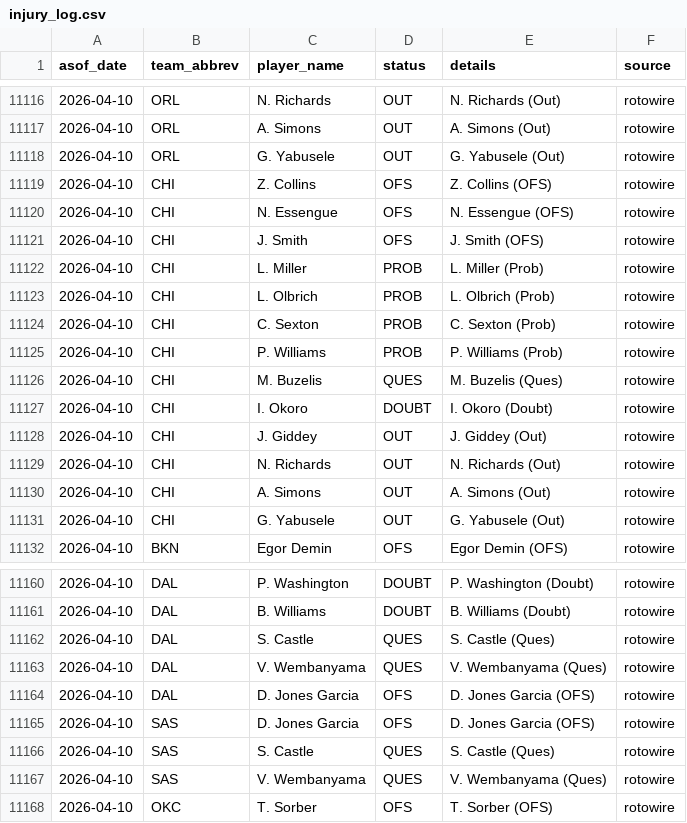
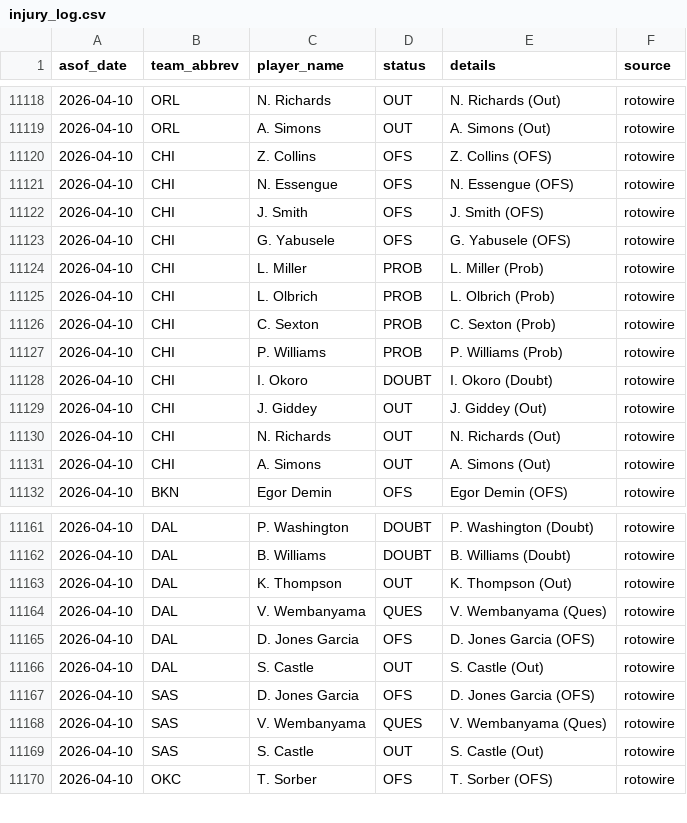
Before and after one commit to oliver-monday/moneyline, a CSV file: logs/injury_log.csv, drawn as a sheet; only a part is shown, gaps mark what is left out; the diff covers the shown part only.

```diff
--- a/logs/injury_log.csv
+++ b/logs/injury_log.csv
@@ -11117,3 +11119,2 @@ asof_date,team_abbrev,player_name,status,details,source
 2026-04-10,ORL,A. Simons,OUT,A. Simons (Out),rotowire
-2026-04-10,ORL,G. Yabusele,OUT,G. Yabusele (Out),rotowire
 2026-04-10,CHI,Z. Collins,OFS,Z. Collins (OFS),rotowire
@@ -11121,2 +11122,3 @@ asof_date,team_abbrev,player_name,status,details,source
 2026-04-10,CHI,J. Smith,OFS,J. Smith (OFS),rotowire
+2026-04-10,CHI,G. Yabusele,OFS,G. Yabusele (OFS),rotowire
 2026-04-10,CHI,L. Miller,PROB,L. Miller (Prob),rotowire
@@ -11125,3 +11127,2 @@ asof_date,team_abbrev,player_name,status,details,source
 2026-04-10,CHI,P. Williams,PROB,P. Williams (Prob),rotowire
-2026-04-10,CHI,M. Buzelis,QUES,M. Buzelis (Ques),rotowire
 2026-04-10,CHI,I. Okoro,DOUBT,I. Okoro (Doubt),rotowire
@@ -11130,3 +11131,2 @@ asof_date,team_abbrev,player_name,status,details,source
 2026-04-10,CHI,A. Simons,OUT,A. Simons (Out),rotowire
-2026-04-10,CHI,G. Yabusele,OUT,G. Yabusele (Out),rotowire
 2026-04-10,BKN,Egor Demin,OFS,Egor Demin (OFS),rotowire
@@ -11161,8 +11162,9 @@ asof_date,team_abbrev,player_name,status,details,source
 2026-04-10,DAL,B. Williams,DOUBT,B. Williams (Doubt),rotowire
-2026-04-10,DAL,S. Castle,QUES,S. Castle (Ques),rotowire
+2026-04-10,DAL,K. Thompson,OUT,K. Thompson (Out),rotowire
 2026-04-10,DAL,V. Wembanyama,QUES,V. Wembanyama (Ques),rotowire
 2026-04-10,DAL,D. Jones Garcia,OFS,D. Jones Garcia (OFS),rotowire
+2026-04-10,DAL,S. Castle,OUT,S. Castle (Out),rotowire
 2026-04-10,SAS,D. Jones Garcia,OFS,D. Jones Garcia (OFS),rotowire
-2026-04-10,SAS,S. Castle,QUES,S. Castle (Ques),rotowire
 2026-04-10,SAS,V. Wembanyama,QUES,V. Wembanyama (Ques),rotowire
+2026-04-10,SAS,S. Castle,OUT,S. Castle (Out),rotowire
 2026-04-10,OKC,T. Sorber,OFS,T. Sorber (OFS),rotowire
```
Also changed, not shown: 6 added rows, 3 removed rows, 12 moved rows and 4 edited cells elsewhere in this file, 1 other file.
